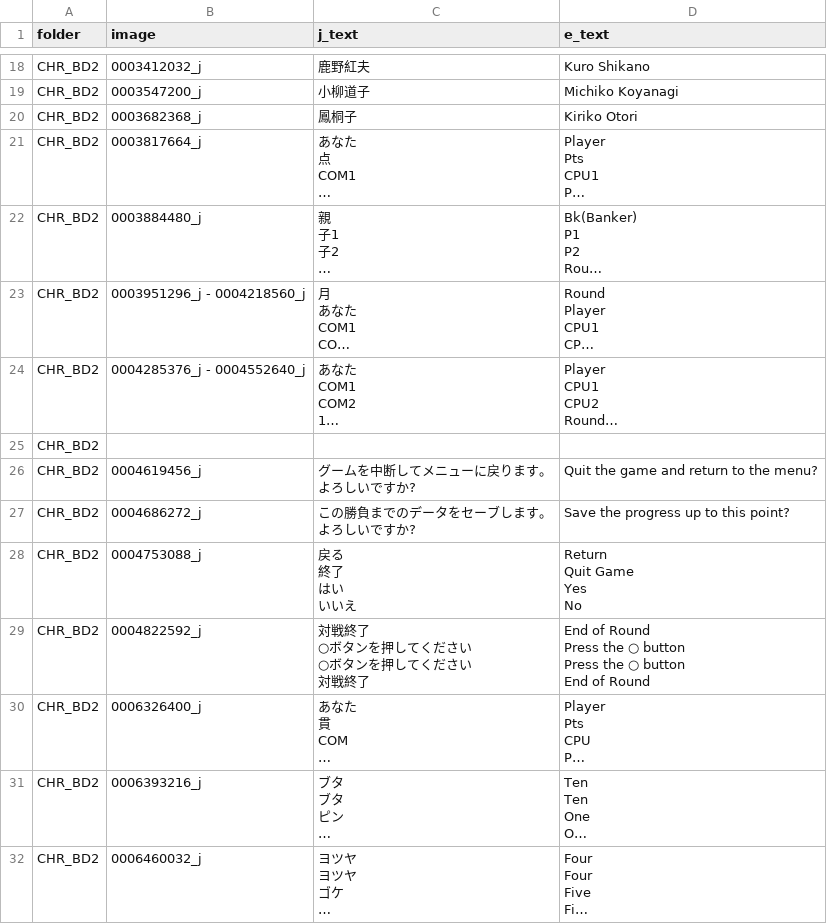
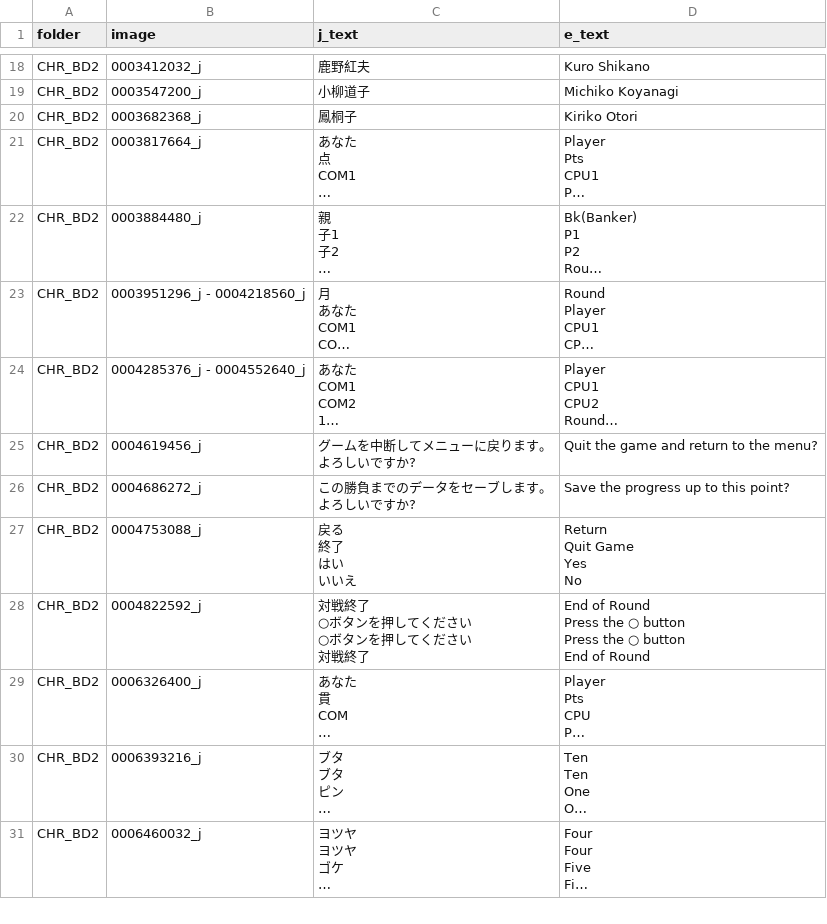
Before and after one commit to ScatterdBrain/SuperLite-2000-Table-Hanafuda-PS2-English-Translation-Patch, a CSV file: text/graphics_transcription.csv, drawn as a sheet; only a part is shown, gaps mark what is left out; long unchanged cells end in …; the diff names each change by its address in the sheet, - before the commit and + after, or states it on an @@ line.

Commit message:
Update graphics_transcription.csv

```diff
--- a/text/graphics_transcription.csv
+++ b/text/graphics_transcription.csv
-row 25: CHR_BD2
```
